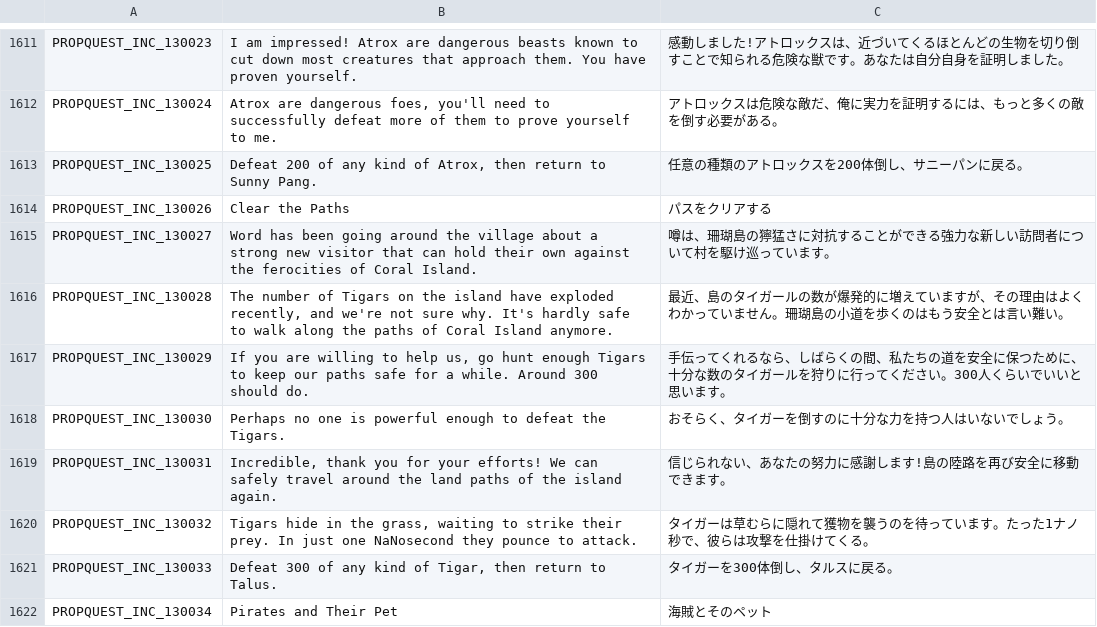
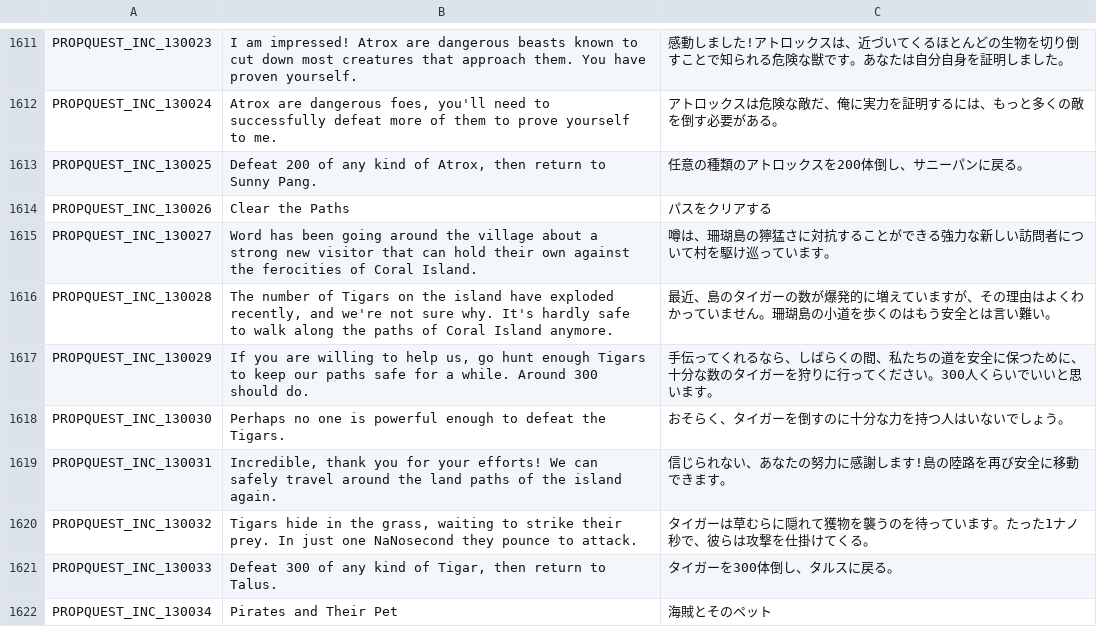
Before and after one commit to Charybdis-Flyff/Flyff-Universe-Translations, a CSV file: Japanese/Quests.csv, drawn as a sheet; only a part is shown, gaps mark what is left out.

```diff
--- a/Japanese/Quests.csv
+++ b/Japanese/Quests.csv
@@ -1615,4 +1615,4 @@ PROPQUEST_INC_130026,Clear the Paths,パスをクリアする
 PROPQUEST_INC_130027,Word has been going around the village about a strong new visitor that can hold their own against the ferocities of Coral Island.,噂は、珊瑚島の獰猛さに対抗することができる強力な新しい訪問者について村を駆け巡っています。
-PROPQUEST_INC_130028,"The number of Tigars on the island have exploded recently, and we're not sure why. It's hardly safe to walk along the paths of Coral Island anymore.",最近、島のタイガールの数が爆発的に増えていますが、その理由はよくわかっていません。珊瑚島の小道を歩くのはもう安全とは言い難い。
-PROPQUEST_INC_130029,"If you are willing to help us, go hunt enough Tigars to keep our paths safe for a while. Around 300 should do.",手伝ってくれるなら、しばらくの間、私たちの道を安全に保つために、十分な数のタイガールを狩りに行ってください。300人くらいでいいと思います。
+PROPQUEST_INC_130028,"The number of Tigars on the island have exploded recently, and we're not sure why. It's hardly safe to walk along the paths of Coral Island anymore.",最近、島のタイガーの数が爆発的に増えていますが、その理由はよくわかっていません。珊瑚島の小道を歩くのはもう安全とは言い難い。
+PROPQUEST_INC_130029,"If you are willing to help us, go hunt enough Tigars to keep our paths safe for a while. Around 300 should do.",手伝ってくれるなら、しばらくの間、私たちの道を安全に保つために、十分な数のタイガーを狩りに行ってください。300人くらいでいいと思います。
 PROPQUEST_INC_130030,Perhaps no one is powerful enough to defeat the Tigars.,おそらく、タイガーを倒すのに十分な力を持つ人はいないでしょう。
```
Also changed, not shown: Japanese/Achievements.csv, Japanese/Movers.csv, 1 other file.
